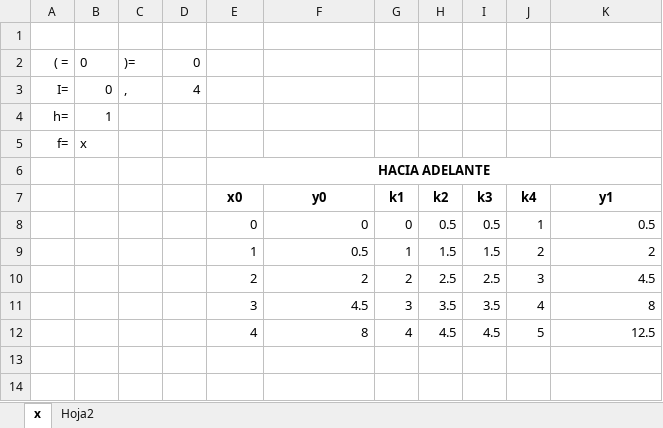
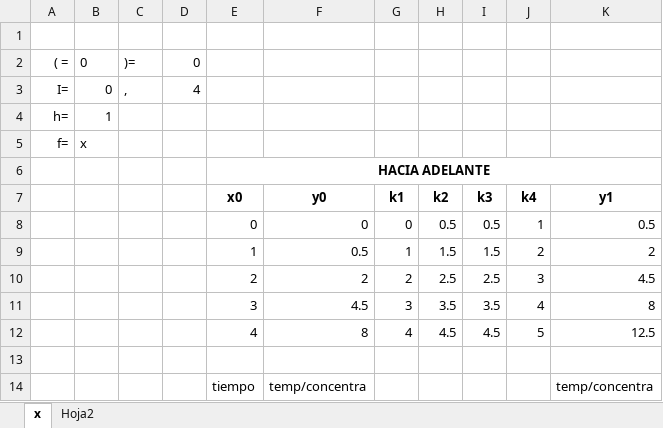
Before and after one commit to FabianMontoya-zz/MetodosNumericos, an Excel workbook: Excels/Ecuaciones-RungeKutta.xlsx, sheet x, drawn as a sheet; values as stored, in another font and other column widths than the file's, no borders; charts and pictures not drawn; the diff names each change by its address in the sheet, - before the commit and + after, or states it on an @@ line.

```diff
--- a/Excels/Ecuaciones-RungeKutta.xlsx (sheet x)
+++ b/Excels/Ecuaciones-RungeKutta.xlsx (sheet x)
+row 13: (empty)
+row 14:  |  |  |  | tiempo | temp/concentra |  |  |  |  | temp/concentra
```
Also changed, not shown: charts or pictures, PARCIAL II/PRIMER PUNTO.xlsx, 44 other files.
